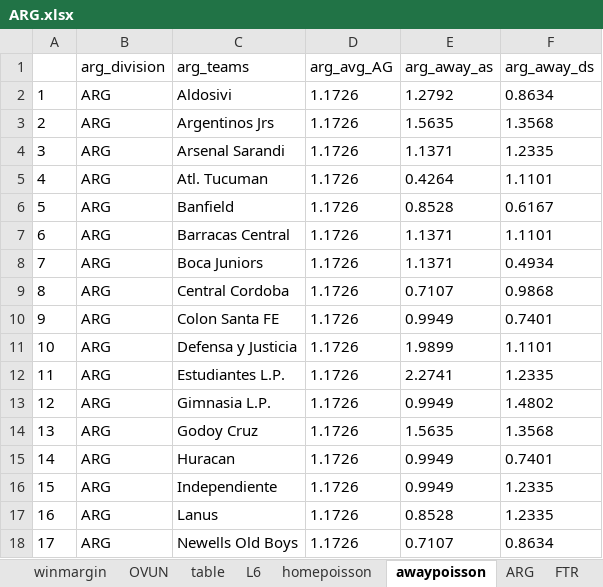
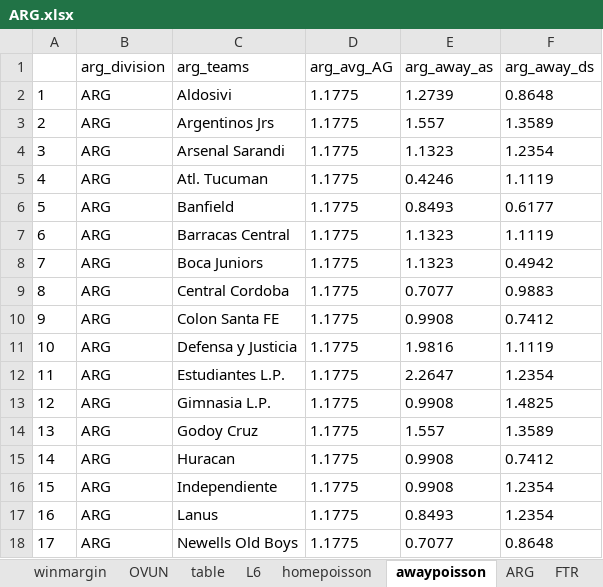
Before and after one commit to gitboyzorro5/Rsoccer, an Excel workbook: NL/ARG.xlsx, sheet awaypoisson, drawn as a sheet; only a part is shown; values as stored, in another font and other column widths than the file's, no borders; the diff covers the shown part only; the diff names each change by its address in the sheet, - before the commit and + after, or states it on an @@ line.

```diff
--- a/NL/ARG.xlsx (sheet awaypoisson)
+++ b/NL/ARG.xlsx (sheet awaypoisson)
-D2:D18 (arg_avg_AG): 1.1726
+D2:D18 (arg_avg_AG): 1.1775
-E2 (arg_away_as): 1.2792
+E2 (arg_away_as): 1.2739
-F2 (arg_away_ds): 0.8634
+F2 (arg_away_ds): 0.8648
-E3 (arg_away_as): 1.5635
+E3 (arg_away_as): 1.557
-F3 (arg_away_ds): 1.3568
+F3 (arg_away_ds): 1.3589
-E4 (arg_away_as): 1.1371
+E4 (arg_away_as): 1.1323
-F4 (arg_away_ds): 1.2335
+F4 (arg_away_ds): 1.2354
-E5 (arg_away_as): 0.4264
+E5 (arg_away_as): 0.4246
-F5 (arg_away_ds): 1.1101
+F5 (arg_away_ds): 1.1119
-E6 (arg_away_as): 0.8528
+E6 (arg_away_as): 0.8493
-F6 (arg_away_ds): 0.6167
+F6 (arg_away_ds): 0.6177
-E7:E8 (arg_away_as): 1.1371
+E7:E8 (arg_away_as): 1.1323
-F7 (arg_away_ds): 1.1101
+F7 (arg_away_ds): 1.1119
-F8 (arg_away_ds): 0.4934
+F8 (arg_away_ds): 0.4942
-E9 (arg_away_as): 0.7107
+E9 (arg_away_as): 0.7077
-F9 (arg_away_ds): 0.9868
+F9 (arg_away_ds): 0.9883
-E10 (arg_away_as): 0.9949
+E10 (arg_away_as): 0.9908
-F10 (arg_away_ds): 0.7401
+F10 (arg_away_ds): 0.7412
-E11 (arg_away_as): 1.9899
+E11 (arg_away_as): 1.9816
-F11 (arg_away_ds): 1.1101
+F11 (arg_away_ds): 1.1119
-E12 (arg_away_as): 2.2741
+E12 (arg_away_as): 2.2647
-F12 (arg_away_ds): 1.2335
+F12 (arg_away_ds): 1.2354
-E13 (arg_away_as): 0.9949
+E13 (arg_away_as): 0.9908
-F13 (arg_away_ds): 1.4802
+F13 (arg_away_ds): 1.4825
-E14 (arg_away_as): 1.5635
+E14 (arg_away_as): 1.557
-F14 (arg_away_ds): 1.3568
+F14 (arg_away_ds): 1.3589
-E15:E16 (arg_away_as): 0.9949
+E15:E16 (arg_away_as): 0.9908
-F15 (arg_away_ds): 0.7401
+F15 (arg_away_ds): 0.7412
-F16:F17 (arg_away_ds): 1.2335
+F16:F17 (arg_away_ds): 1.2354
-E17 (arg_away_as): 0.8528
+E17 (arg_away_as): 0.8493
-E18 (arg_away_as): 0.7107
+E18 (arg_away_as): 0.7077
-F18 (arg_away_ds): 0.8634
+F18 (arg_away_ds): 0.8648
```
Also changed, not shown: 33 edited cells elsewhere in this sheet, sheet ARG, sheet homepoisson, sheet L6, sheet table, sheet winmargin, sheet gcmatrix2, 7 more sheets, NL/BRA.xlsx, picks_fixtures_prediction_cloned.xlsx, 4 other files.
